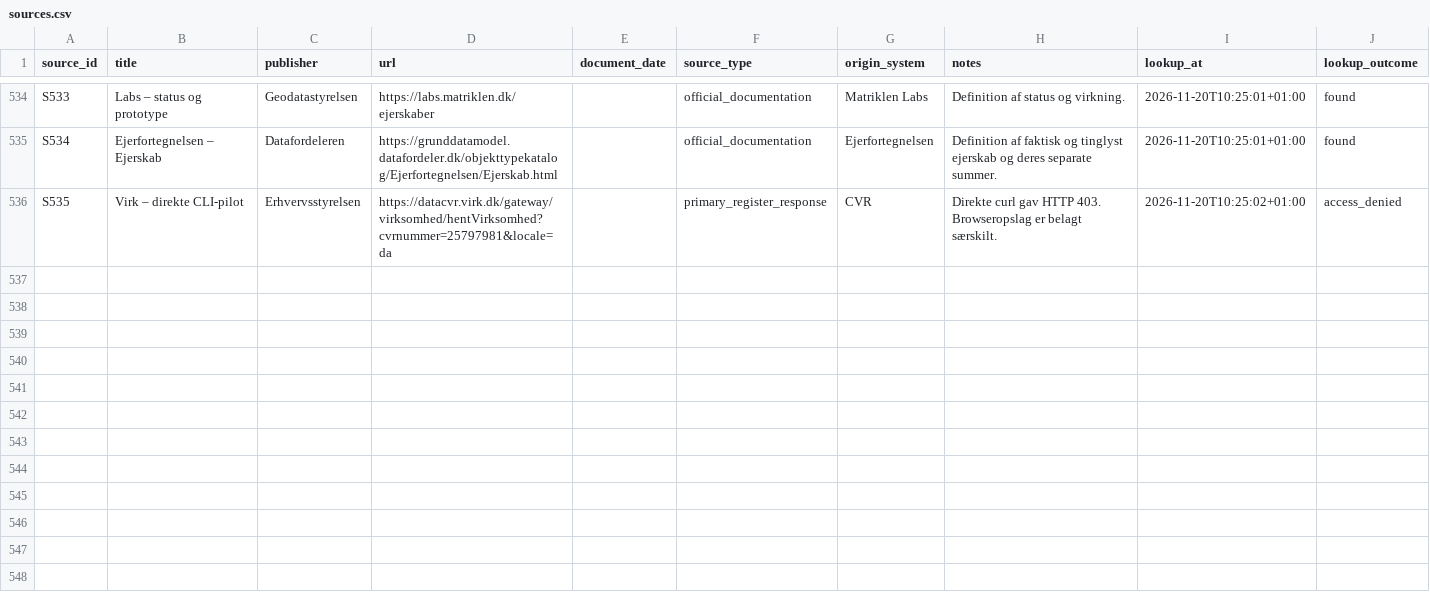
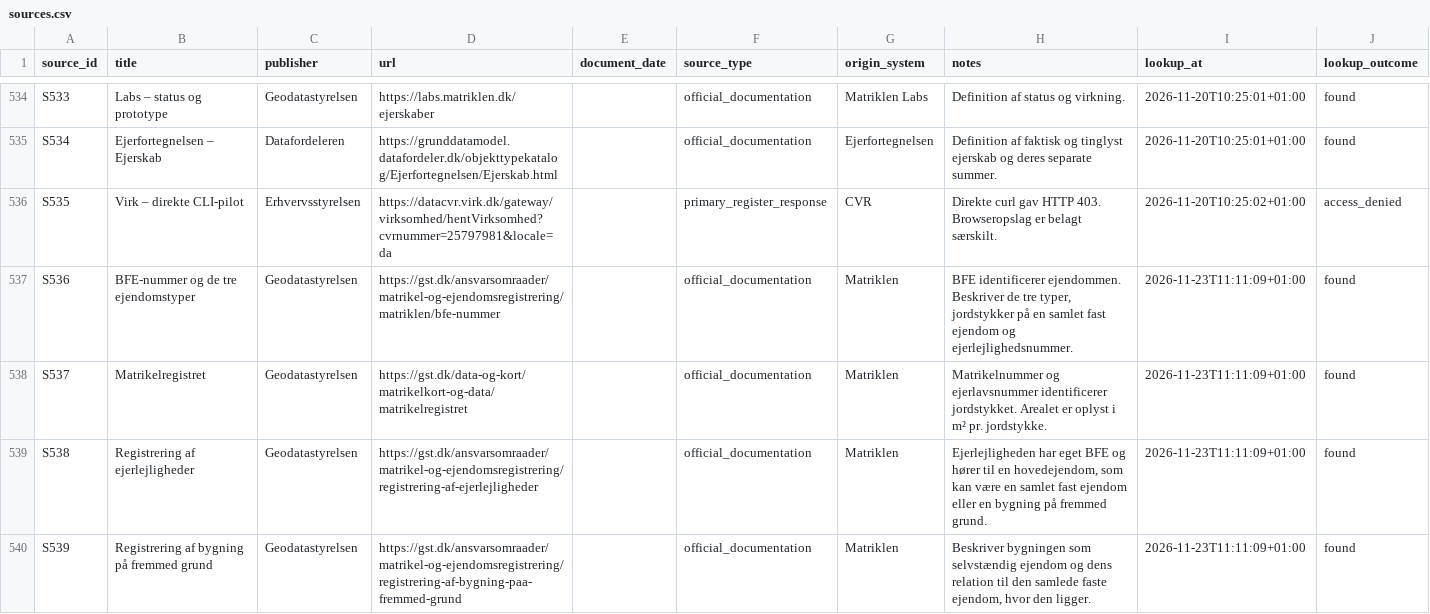
Before and after one commit to michaelmunter/envafors, a CSV file: research/sources.csv, drawn as a sheet; only a part is shown, gaps mark what is left out.

Commit message:
Saml ejendommens stamdata pr. BFE og henvis fra sagen
Angiv fælles ejendomsfelter og faglig opfølgning på tværs af de tre BFE-typer, og adskil typetillæg, tilknyttede objekter og sagsfelter. Beskriv søgbar mappeplacering og eksplicitte henvisninger ved flere ejendomme. Kildeindekset dokumenterer de fire opslag hos Geodatastyrelsen.

Uafhængigt review præciserede hovedejendommens mulige typer, videreførelse af gennemgangsdato ved ejerskifte og henvisning til fremmed grund uden egen hovedsag. De 12 Labs-filer indeholder BFE-numre uden type. Designet holder en uafklaret type åben.

```diff
--- a/research/sources.csv
+++ b/research/sources.csv
@@ -536 +536,5 @@ S534,Ejerfortegnelsen – Ejerskab,Datafordeleren,https://grunddatamodel.datafor
 S535,Virk – direkte CLI-pilot,Erhvervsstyrelsen,https://datacvr.virk.dk/gateway/virksomhed/hentVirksomhed?cvrnummer=25797981&locale=da,,primary_register_response,CVR,Direkte curl gav HTTP 403. Browseropslag er belagt særskilt.,2026-11-20T10:25:02+01:00,access_denied
+S536,BFE-nummer og de tre ejendomstyper,Geodatastyrelsen,https://gst.dk/ansvarsomraader/matrikel-og-ejendomsregistrering/matriklen/bfe-nummer,,official_documentation,Matriklen,"BFE identificerer ejendommen. Beskriver de tre typer, jordstykker på en samlet fast ejendom og ejerlejlighedsnummer.",2026-11-23T11:11:09+01:00,found
+S537,Matrikelregistret,Geodatastyrelsen,https://gst.dk/data-og-kort/matrikelkort-og-data/matrikelregistret,,official_documentation,Matriklen,Matrikelnummer og ejerlavsnummer identificerer jordstykket. Arealet er oplyst i m² pr. jordstykke.,2026-11-23T11:11:09+01:00,found
+S538,Registrering af ejerlejligheder,Geodatastyrelsen,https://gst.dk/ansvarsomraader/matrikel-og-ejendomsregistrering/registrering-af-ejerlejligheder,,official_documentation,Matriklen,"Ejerlejligheden har eget BFE og hører til en hovedejendom, som kan være en samlet fast ejendom eller en bygning på fremmed grund.",2026-11-23T11:11:09+01:00,found
+S539,Registrering af bygning på fremmed grund,Geodatastyrelsen,https://gst.dk/ansvarsomraader/matrikel-og-ejendomsregistrering/registrering-af-bygning-paa-fremmed-grund,,official_documentation,Matriklen,"Beskriver bygningen som selvstændig ejendom og dens relation til den samlede faste ejendom, hvor den ligger.",2026-11-23T11:11:09+01:00,found
```
Also changed, not shown: 1 other file.
